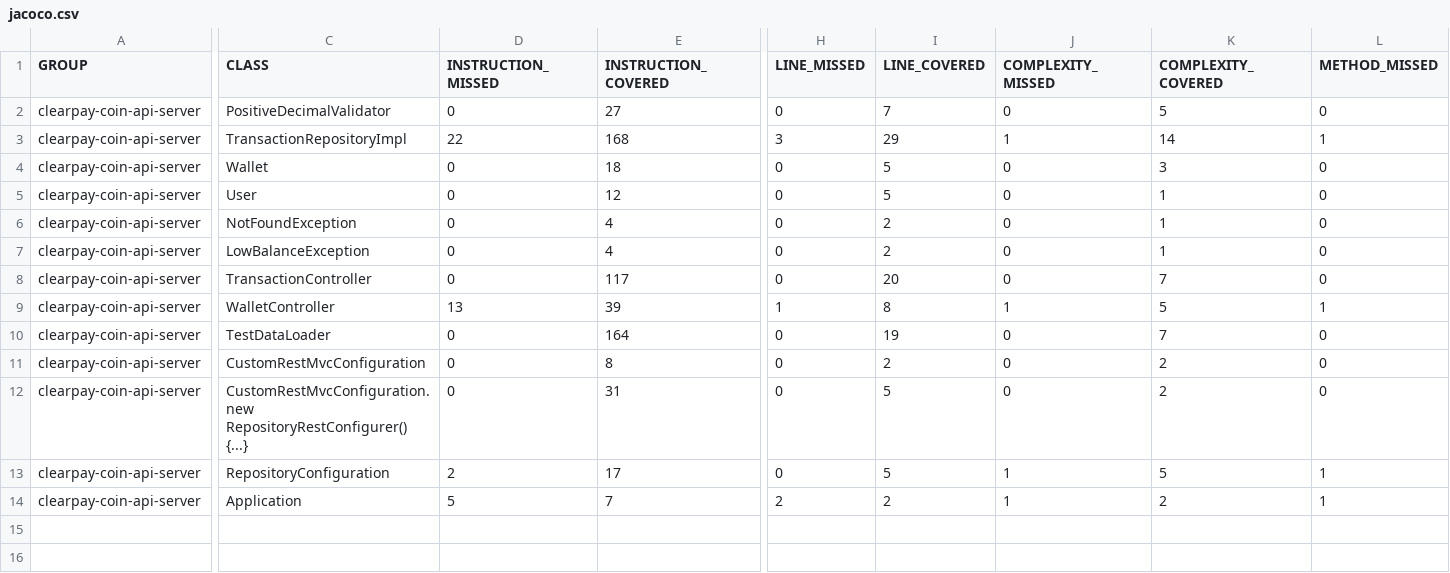
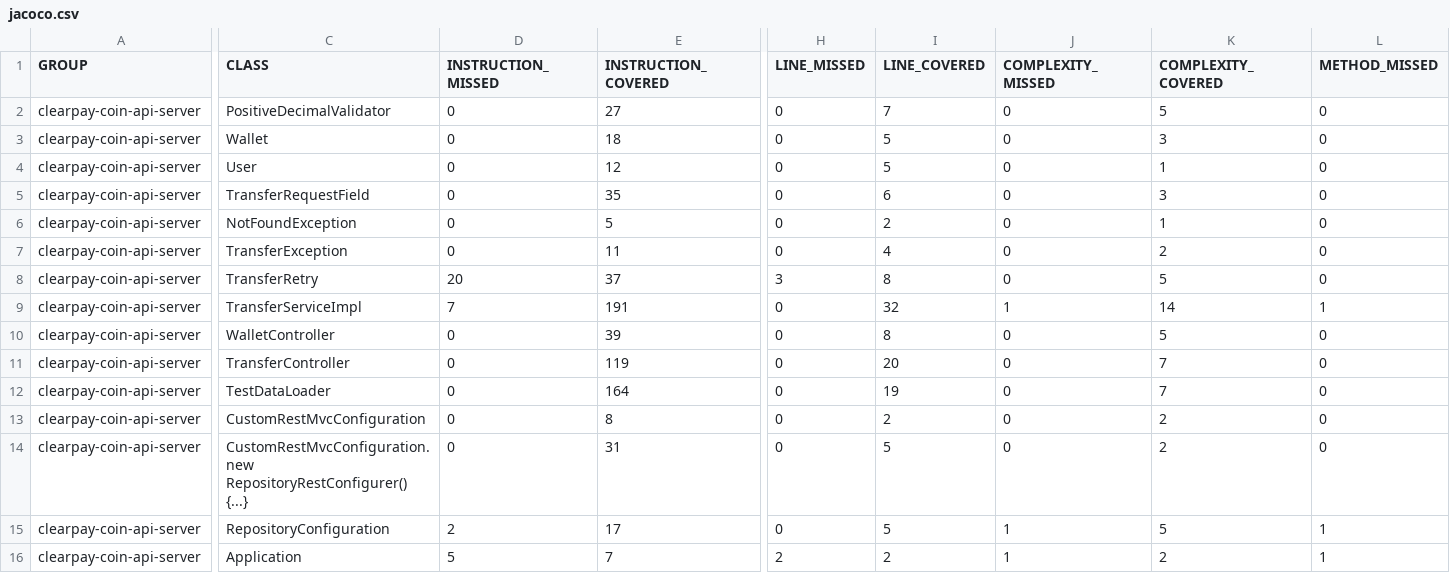
Before and after one commit to rudenko-clearpay/assignment, a CSV file: server/coverage_report/jacoco.csv, drawn as a sheet; only a part is shown, gaps mark what is left out; removed rows and columns are numbered as before the commit, all else as after; rows hold the shown columns only; the diff covers the shown part only; the diff names each change by its address in the sheet, - before the commit and + after, or states it on an @@ line.

Commit message:
Autogenerated JaCoCo coverage badge

```diff
--- a/server/coverage_report/jacoco.csv
+++ b/server/coverage_report/jacoco.csv
-row 3: clearpay-coin-api-server | TransactionRepositoryImpl | 22 | 168 | 3 | 29 | 1 | 14 | 1
+row 5: clearpay-coin-api-server | TransferRequestField | 0 | 35 | 0 | 6 | 0 | 3 | 0
-E6 (INSTRUCTION_COVERED): 4
+E6 (INSTRUCTION_COVERED): 5
-C7 (CLASS): LowBalanceException
+C7 (CLASS): TransferException
-E7 (INSTRUCTION_COVERED): 4
+E7 (INSTRUCTION_COVERED): 11
-I7 (LINE_COVERED): 2
+I7 (LINE_COVERED): 4
-K7 (COMPLEXITY_COVERED): 1
+K7 (COMPLEXITY_COVERED): 2
-row 8: clearpay-coin-api-server | TransactionController | 0 | 117 | 0 | 20 | 0 | 7 | 0
+row 8: clearpay-coin-api-server | TransferRetry | 20 | 37 | 3 | 8 | 0 | 5 | 0
+row 9: clearpay-coin-api-server | TransferServiceImpl | 7 | 191 | 0 | 32 | 1 | 14 | 1
-D10 (INSTRUCTION_MISSED): 13
+D10 (INSTRUCTION_MISSED): 0
-H10 (LINE_MISSED): 1
+H10 (LINE_MISSED): 0
-J10 (COMPLEXITY_MISSED): 1
+J10 (COMPLEXITY_MISSED): 0
-L10 (METHOD_MISSED): 1
+L10 (METHOD_MISSED): 0
+row 11: clearpay-coin-api-server | TransferController | 0 | 119 | 0 | 20 | 0 | 7 | 0
```
Also changed, not shown: 1 edited cell elsewhere in this file, 25 other files.
